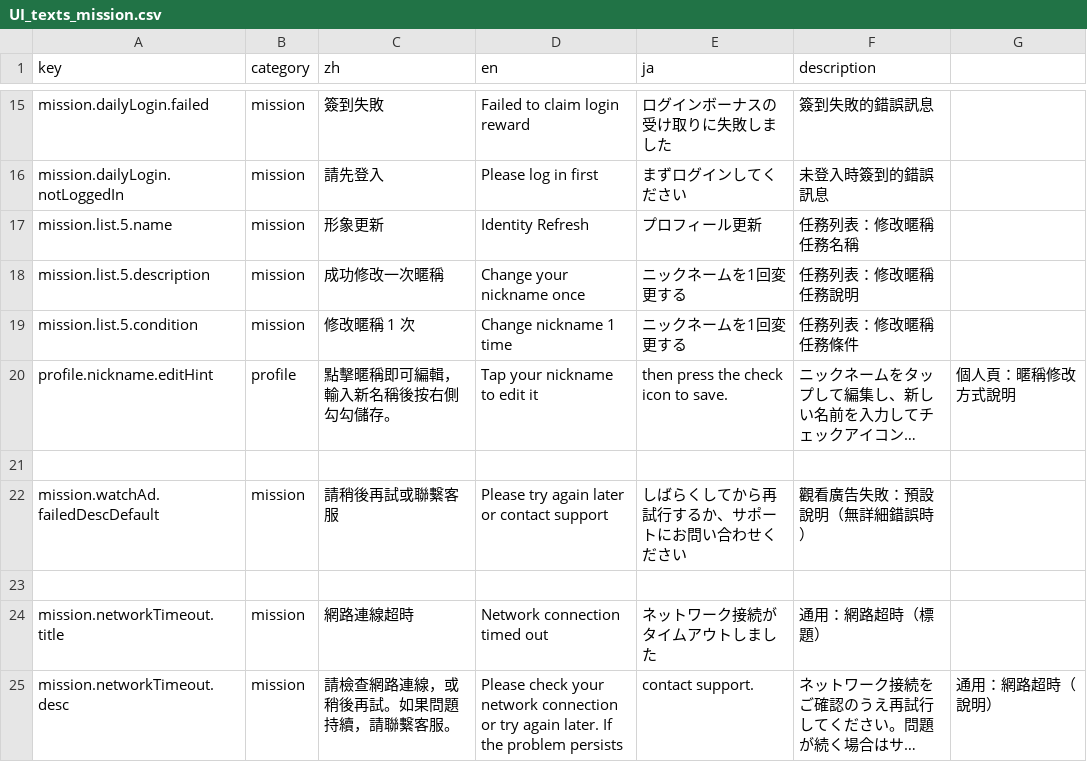
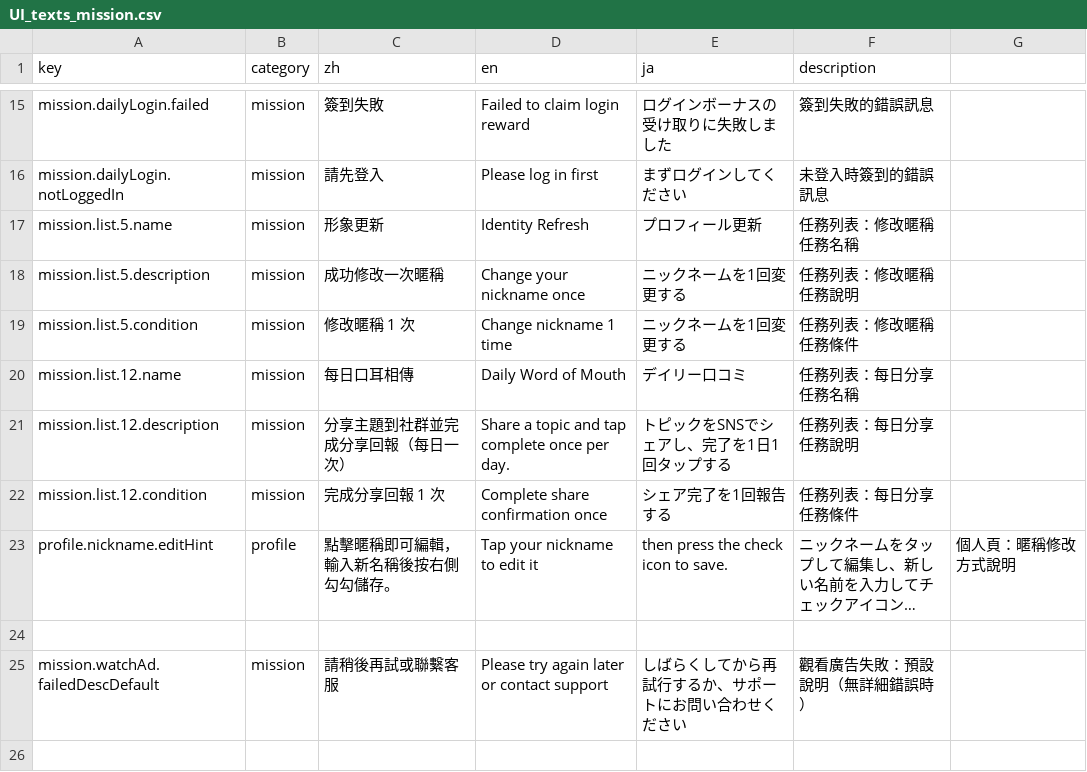
Before and after one commit to Aquilonis1991/chaos-registry, a CSV file: UI_texts_mission.csv, drawn as a sheet; only a part is shown, gaps mark what is left out; the shorter side is filled out with more unchanged rows; long unchanged cells end in …; the diff names each change by its address in the sheet, - before the commit and + after, or states it on an @@ line.

Commit message:
feat(share): daily share mission, TopicShareDialog, and UI texts
Add daily_share_1 mission with limit_per_day=1, topic share templates and copy flow, TopicCard/VoteDetail share buttons, mission list id 12, migrations and combined manual SQL, CSV updates.

```diff
--- a/UI_texts_mission.csv
+++ b/UI_texts_mission.csv
+row 20: mission.list.12.name | mission | 每日口耳相傳 | Daily Word of Mouth | デイリー口コミ | 任務列表：每日分享任務名稱
+row 21: mission.list.12.description | mission | 分享主題到社群並完成分享回報（每日一次） | Share a topic and tap complete once per day. | トピックをSNSでシェアし、完了を1日1回タップする | 任務列表：每日分享任務說明
+row 22: mission.list.12.condition | mission | 完成分享回報 1 次 | Complete share confirmation once | シェア完了を1回報告する | 任務列表：每日分享任務條件
```
Also changed, not shown: 8 other files.
